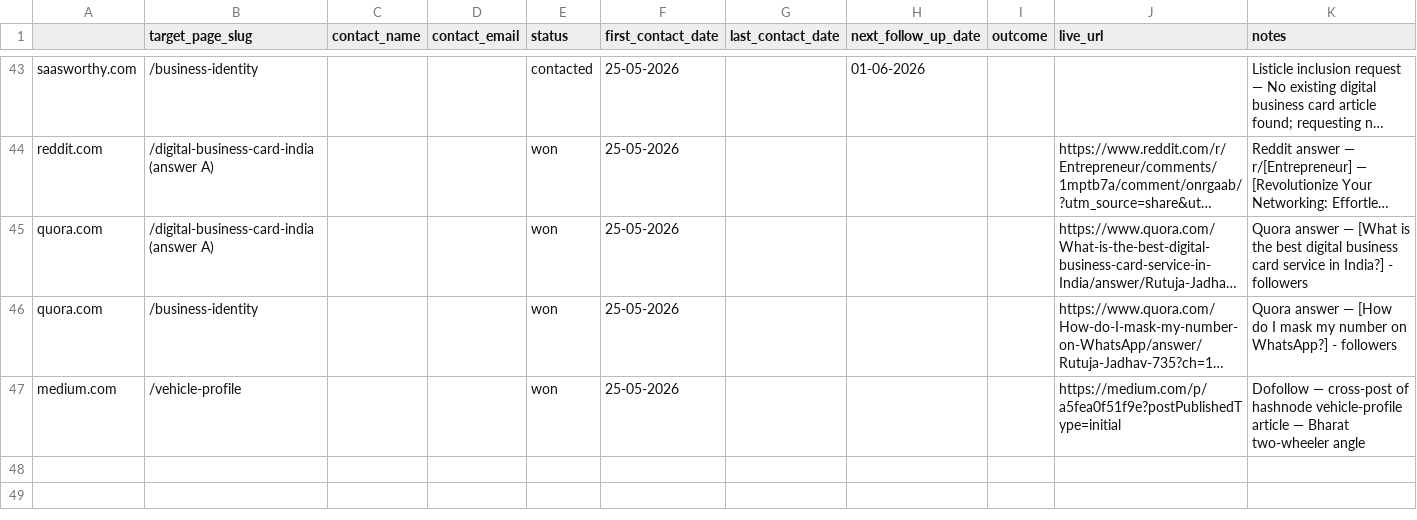
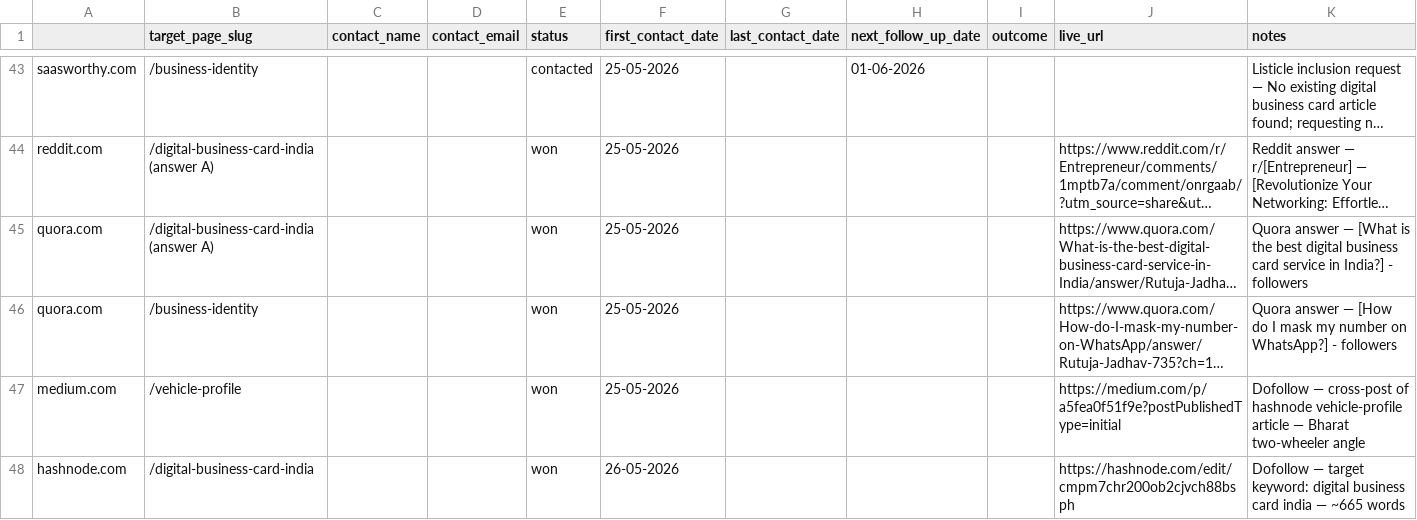
Before and after one commit to vedantacore-admin/profiletap-seo-os, a CSV file: projects/profiletap/data/backlinks/outreach_tracker.csv, drawn as a sheet; only a part is shown, gaps mark what is left out; long unchanged cells end in …; the diff names each change by its address in the sheet, - before the commit and + after, or states it on an @@ line.

Commit message:
feat: add hashnode.com entry for digital business card article with outcome and notes

```diff
--- a/projects/profiletap/data/backlinks/outreach_tracker.csv
+++ b/projects/profiletap/data/backlinks/outreach_tracker.csv
+row 48: hashnode.com | /digital-business-card-india |  |  | won | 26-05-2026 |  |  |  | https://hashnode.com/edit/cmpm7chr200ob2cjvch88bsph | Dofollow — target keyword: digital business card india — ~665 words
```
